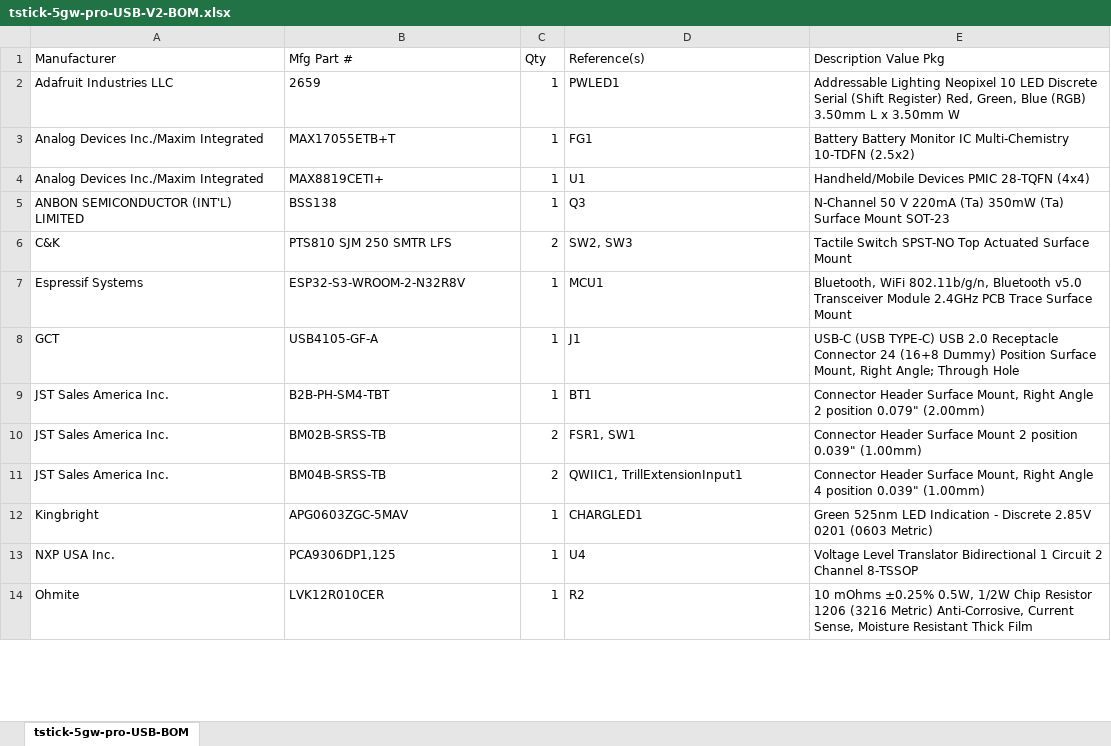
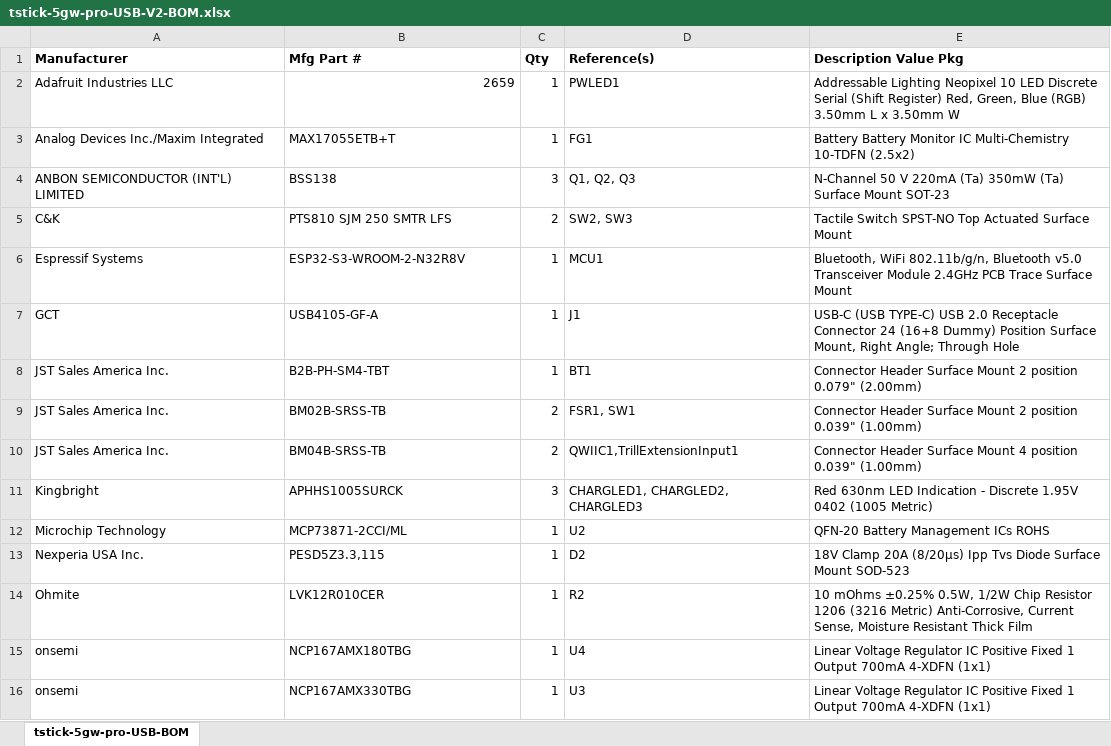
Before and after one commit to IDMIL/T-Stick, an Excel workbook: hardware/PCB/tstick-5gw-pro-USB-V2-pcb/tstick-5gw-pro-USB-V2-BOM.xlsx, sheet tstick-5gw-pro-USB-BOM, drawn as a sheet; only a part is shown; values as stored, in another font and other column widths than the file's, no borders; removed rows and columns are numbered as before the commit, all else as after; the diff covers the shown part only; the diff names each change by its address in the sheet, - before the commit and + after, or states it on an @@ line.

Commit message:
removed max8819 for cheaper pmic solution (mcp73871 + 2 regulators), updated BOM of esp32 board

```diff
--- a/hardware/PCB/tstick-5gw-pro-USB-V2-pcb/tstick-5gw-pro-USB-V2-BOM.xlsx (sheet tstick-5gw-pro-USB-BOM)
+++ b/hardware/PCB/tstick-5gw-pro-USB-V2-pcb/tstick-5gw-pro-USB-V2-BOM.xlsx (sheet tstick-5gw-pro-USB-BOM)
-A1:E1 bold: off
+A1:E1 bold: on
-B2 alignment: left
+B2 alignment: right
-row 4: Analog Devices Inc./Maxim Integrated | MAX8819CETI+ | 1 | U1 | Handheld/Mobile Devices PMIC 28-TQFN (4x4)
-C4 (Qty): 1
+C4 (Qty): 3
-D4 (Reference(s)): Q3
+D4 (Reference(s)): Q1, Q2, Q3
-E8 (Description Value Pkg): …Header Surface Mount, Right Angle 2 position…
+E8 (Description Value Pkg): …Header Surface Mount 2 position…
-D10 (Reference(s)): QWIIC1, TrillExtensionInput1
+D10 (Reference(s)): QWIIC1,TrillExtensionInput1
-E10 (Description Value Pkg): …Header Surface Mount, Right Angle 4 position…
+E10 (Description Value Pkg): …Header Surface Mount 4 position…
-row 12: Kingbright | APG0603ZGC-5MAV | 1 | CHARGLED1 | Green 525nm LED Indication - Discrete 2.85V 0201 (0603 Metric)
-row 13: NXP USA Inc. | PCA9306DP1,125 | 1 | U4 | Voltage Level Translator Bidirectional 1 Circuit 2 Channel 8-TSSOP
+row 11: Kingbright | APHHS1005SURCK | 3 | CHARGLED1, CHARGLED2, CHARGLED3 | Red 630nm LED Indication - Discrete 1.95V 0402 (1005 Metric)
+row 12: Microchip Technology | MCP73871-2CCI/ML | 1 | U2 | QFN-20 Battery Management ICs ROHS
+row 13: Nexperia USA Inc. | PESD5Z3.3,115 | 1 | D2 | 18V Clamp 20A (8/20µs) Ipp Tvs Diode Surface Mount SOD-523
+row 15: onsemi | NCP167AMX180TBG | 1 | U4 | Linear Voltage Regulator IC Positive Fixed 1 Output 700mA 4-XDFN (1x1)
+row 16: onsemi | NCP167AMX330TBG | 1 | U3 | Linear Voltage Regulator IC Positive Fixed 1 Output 700mA 4-XDFN (1x1)
```
Also changed, not shown: 7 added rows, 9 removed rows, 1 moved row and 7 edited cells elsewhere in this sheet, 36 other files.
